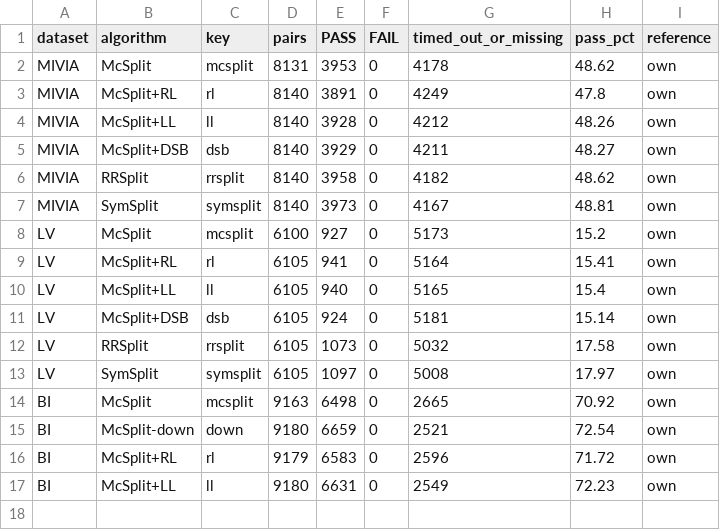
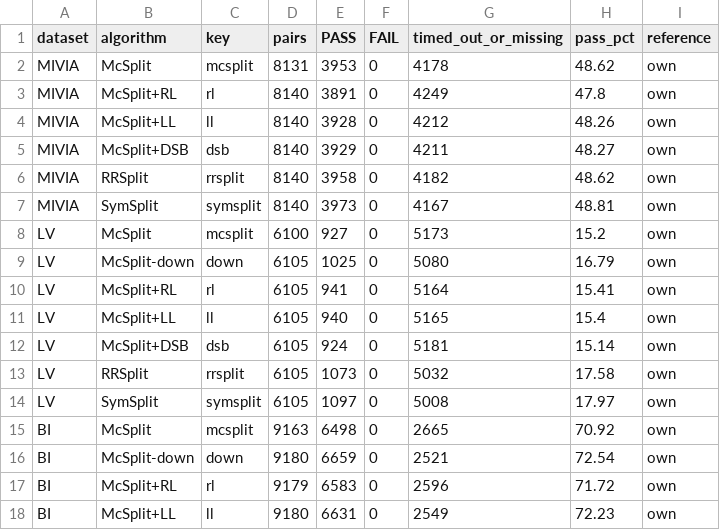
Before and after one commit to tararelan/mcsplit-unified-framework, a CSV file: analysis/outputs/validation/validation_classification.csv, drawn as a sheet.

```diff
--- a/analysis/outputs/validation/validation_classification.csv
+++ b/analysis/outputs/validation/validation_classification.csv
@@ -8,2 +8,3 @@ MIVIA,SymSplit,symsplit,8140,3973,0,4167,48.81,own
 LV,McSplit,mcsplit,6100,927,0,5173,15.2,own
+LV,McSplit-down,down,6105,1025,0,5080,16.79,own
 LV,McSplit+RL,rl,6105,941,0,5164,15.41,own
```
Also changed, not shown: analysis/outputs/ablation/ablation_solved.csv, analysis/outputs/performance/hard_incumbent_lv.csv, 13 other files.
